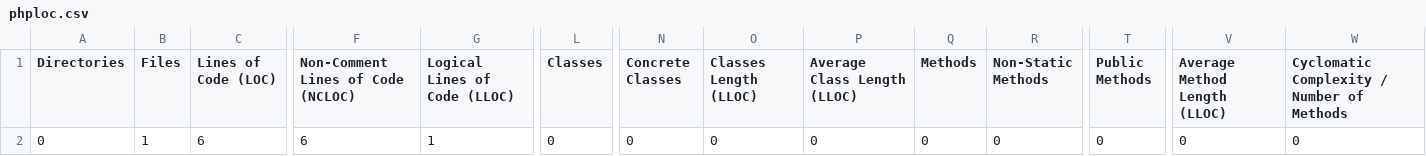
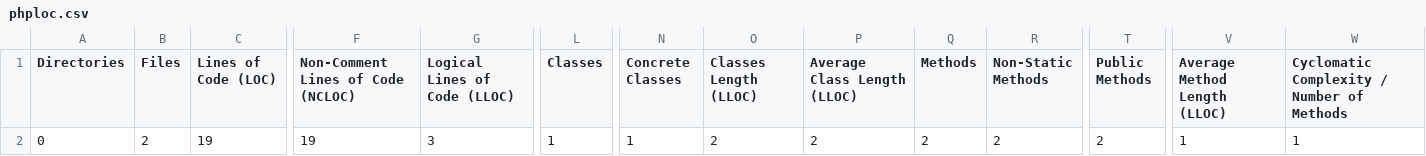
Before and after one commit to Badsauce/CI-Test, a CSV file: build/logs/phploc.csv, drawn as a sheet; only a part is shown, gaps mark what is left out; the diff names each change by its address in the sheet, - before the commit and + after, or states it on an @@ line.

Commit message:
added tableMaker and some tests

```diff
--- a/build/logs/phploc.csv
+++ b/build/logs/phploc.csv
-B2 (Files): 1
+B2 (Files): 2
-C2 (Lines of Code (LOC)): 6
+C2 (Lines of Code (LOC)): 19
-F2: 6
+F2: 19
-G2 (Logical Lines of Code (LLOC)): 1
+G2 (Logical Lines of Code (LLOC)): 3
-L2 (Classes): 0
+L2 (Classes): 1
-N2 (Concrete Classes): 0
+N2 (Concrete Classes): 1
-O2 (Classes Length (LLOC)): 0
+O2 (Classes Length (LLOC)): 2
-P2 (Average Class Length (LLOC)): 0
+P2 (Average Class Length (LLOC)): 2
-Q2 (Methods): 0
+Q2 (Methods): 2
-R2 (Non-Static Methods): 0
+R2 (Non-Static Methods): 2
-T2 (Public Methods): 0
+T2 (Public Methods): 2
-V2 (Average Method Length (LLOC)): 0
+V2 (Average Method Length (LLOC)): 1
-W2: 0
+W2: 1
```
Also changed, not shown: 6 other files.
